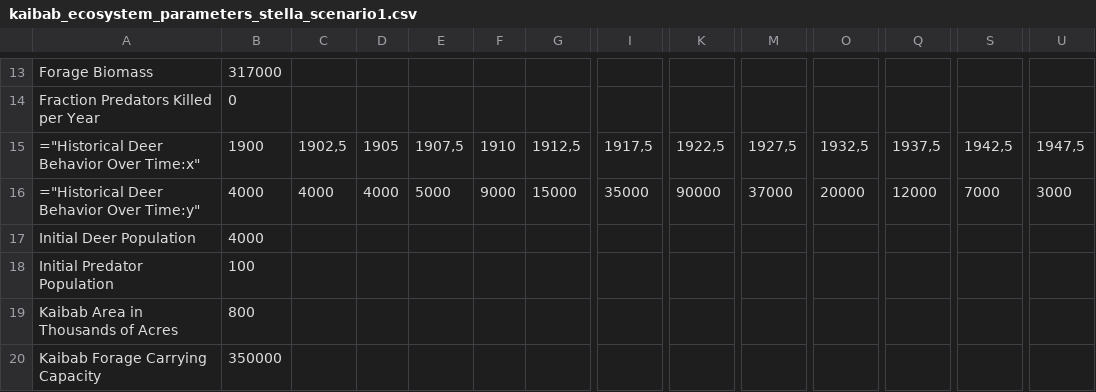
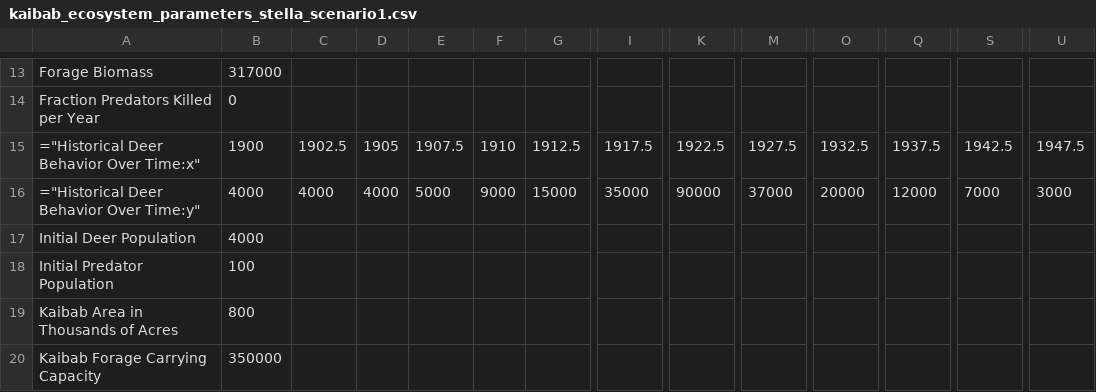
Before and after one commit to FAIR-systemDynamics/fair-hunter-prey-simulation, a CSV file: models/config/parameters/kaibab_ecosystem_parameters_stella_scenario1.csv, drawn as a sheet; only a part is shown, gaps mark what is left out; the diff covers the shown part only; the diff names each change by its address in the sheet, - before the commit and + after, or states it on an @@ line.

```diff
--- a/models/config/parameters/kaibab_ecosystem_parameters_stella_scenario1.csv
+++ b/models/config/parameters/kaibab_ecosystem_parameters_stella_scenario1.csv
-C15: 1902,5
+C15: 1902.5
-E15: 1907,5
+E15: 1907.5
-G15: 1912,5
+G15: 1912.5
-I15: 1917,5
+I15: 1917.5
-K15: 1922,5
+K15: 1922.5
-M15: 1927,5
+M15: 1927.5
-O15: 1932,5
+O15: 1932.5
-Q15: 1937,5
+Q15: 1937.5
-S15: 1942,5
+S15: 1942.5
-U15: 1947,5
+U15: 1947.5
```
Also changed, not shown: 54 edited cells elsewhere in this file.
